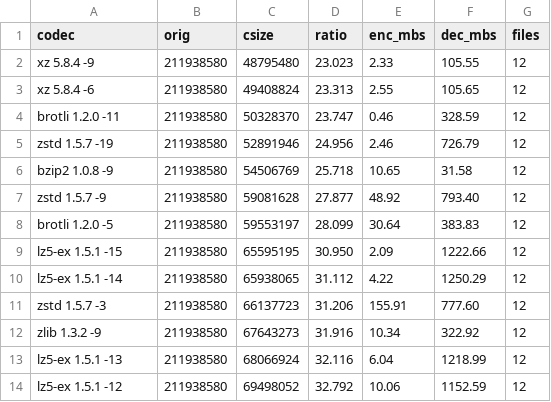
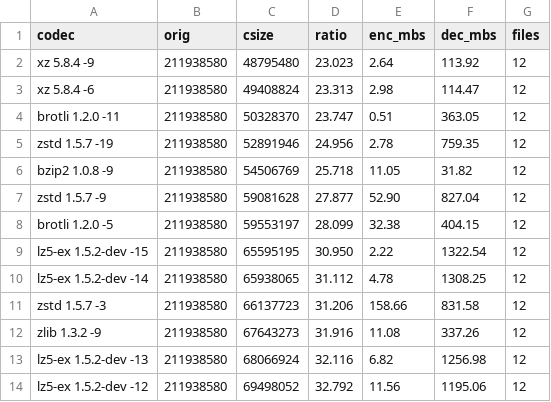
Before and after one commit to YadeWira/lz5-ex, a CSV file: bench/silesia-aggregated.csv, drawn as a sheet; only a part is shown; the diff covers the shown part only.

```diff
--- a/bench/silesia-aggregated.csv
+++ b/bench/silesia-aggregated.csv
@@ -1,14 +1,14 @@
 codec,orig,csize,ratio,enc_mbs,dec_mbs,files
-xz 5.8.4 -9,211938580,48795480,23.023,2.33,105.55,12
-xz 5.8.4 -6,211938580,49408824,23.313,2.55,105.65,12
-brotli 1.2.0 -11,211938580,50328370,23.747,0.46,328.59,12
-zstd 1.5.7 -19,211938580,52891946,24.956,2.46,726.79,12
-bzip2 1.0.8 -9,211938580,54506769,25.718,10.65,31.58,12
-zstd 1.5.7 -9,211938580,59081628,27.877,48.92,793.40,12
-brotli 1.2.0 -5,211938580,59553197,28.099,30.64,383.83,12
-lz5-ex 1.5.1 -15,211938580,65595195,30.950,2.09,1222.66,12
-lz5-ex 1.5.1 -14,211938580,65938065,31.112,4.22,1250.29,12
-zstd 1.5.7 -3,211938580,66137723,31.206,155.91,777.60,12
-zlib 1.3.2 -9,211938580,67643273,31.916,10.34,322.92,12
-lz5-ex 1.5.1 -13,211938580,68066924,32.116,6.04,1218.99,12
-lz5-ex 1.5.1 -12,211938580,69498052,32.792,10.06,1152.59,12
+xz 5.8.4 -9,211938580,48795480,23.023,2.64,113.92,12
+xz 5.8.4 -6,211938580,49408824,23.313,2.98,114.47,12
+brotli 1.2.0 -11,211938580,50328370,23.747,0.51,363.05,12
+zstd 1.5.7 -19,211938580,52891946,24.956,2.78,759.35,12
+bzip2 1.0.8 -9,211938580,54506769,25.718,11.05,31.82,12
+zstd 1.5.7 -9,211938580,59081628,27.877,52.90,827.04,12
+brotli 1.2.0 -5,211938580,59553197,28.099,32.38,404.15,12
+lz5-ex 1.5.2-dev -15,211938580,65595195,30.950,2.22,1322.54,12
+lz5-ex 1.5.2-dev -14,211938580,65938065,31.112,4.78,1308.25,12
+zstd 1.5.7 -3,211938580,66137723,31.206,158.66,831.58,12
+zlib 1.3.2 -9,211938580,67643273,31.916,11.08,337.26,12
+lz5-ex 1.5.2-dev -13,211938580,68066924,32.116,6.82,1256.98,12
+lz5-ex 1.5.2-dev -12,211938580,69498052,32.792,11.56,1195.06,12
```
Also changed, not shown: 2 added rows, 2 removed rows and 38 edited cells elsewhere in this file, bench/compare-lz5-1.5.0.csv, bench/silesia.csv, 2 other files.
